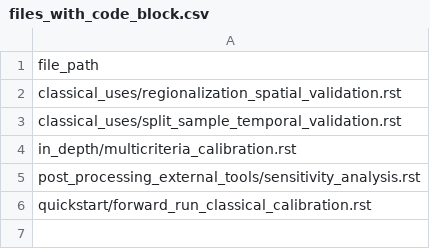
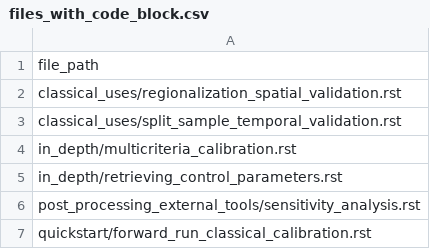
Before and after one commit to DassHydro/smash, a CSV file: doc/source/user_guide/files_with_code_block.csv, drawn as a sheet; the diff names each change by its address in the sheet, - before the commit and + after, or states it on an @@ line.

Commit message:
ENH/DOC: add user guide for retrieving control parameters

```diff
--- a/doc/source/user_guide/files_with_code_block.csv
+++ b/doc/source/user_guide/files_with_code_block.csv
+row 5: in_depth/retrieving_control_parameters.rst
```
Also changed, not shown: 1 other file.
